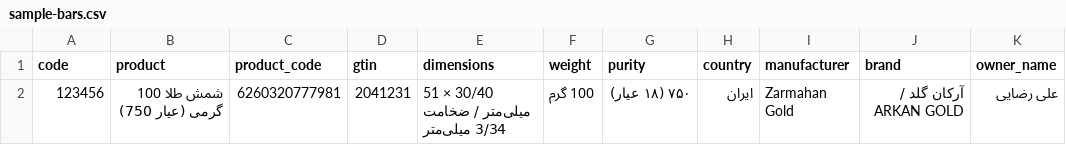
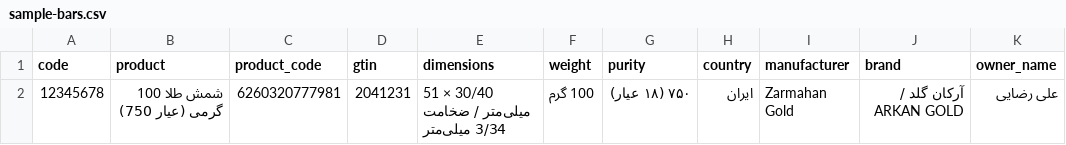
Before and after one commit to alirezasa/front-ArkanGold, a CSV file: wordpress/arkan-bar-verify/sample-bars.csv, drawn as a sheet; only a part is shown; the diff names each change by its address in the sheet, - before the commit and + after, or states it on an @@ line.

```diff
--- a/wordpress/arkan-bar-verify/sample-bars.csv
+++ b/wordpress/arkan-bar-verify/sample-bars.csv
-A2 (code): 123456
+A2 (code): 12345678
```
Also changed, not shown: 33 other files.
